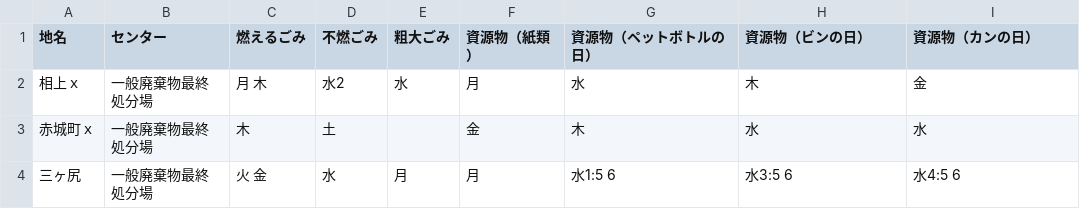
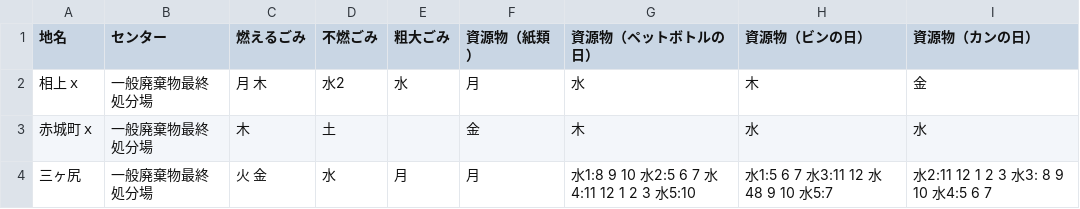
Before and after one commit to codeforkanazawa-org/5374, a CSV file: data/area_days.csv, drawn as a sheet.

Commit message:
Update area_days.csv

```diff
--- a/data/area_days.csv
+++ b/data/area_days.csv
@@ -3,2 +3,2 @@
 赤城町ｘ,一般廃棄物最終処分場,木,土,,金,木,水,水
-三ヶ尻,一般廃棄物最終処分場,火 金,水,月,月,水1:5 6,水3:5 6,水4:5 6
+三ヶ尻,一般廃棄物最終処分場,火 金,水,月,月,水1:8 9 10 水2:5 6 7 水4:11 12 1 2 3 水5:10,水1:5 6 7 水3:11 12 水48 9 10 水5:7,水2:11 12 1 2 3 水3: 8 9 10 水4:5 6 7
```
